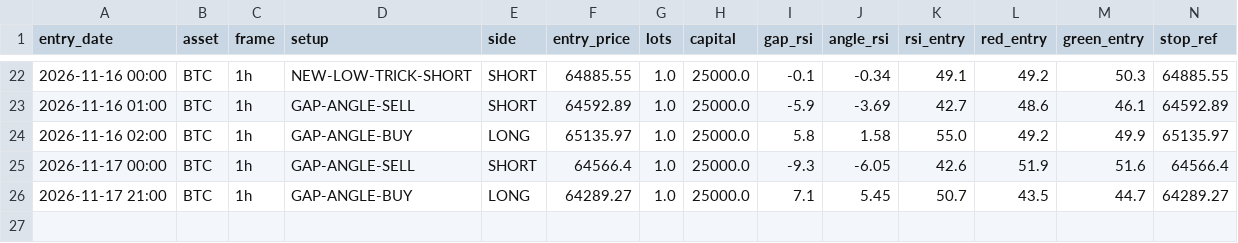
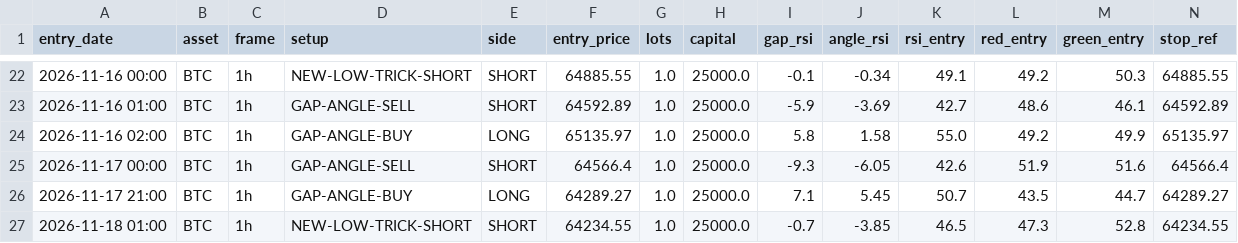
Before and after one commit to anilsahu89/My-world, a CSV file: scanners/papertrades/hm_btc_gold_trades.csv, drawn as a sheet; only a part is shown, gaps mark what is left out; rows hold the shown columns only; the diff names each change by its address in the sheet, - before the commit and + after, or states it on an @@ line.

Commit message:
chore: paper trade state 2026-11-18T07:39Z

```diff
--- a/scanners/papertrades/hm_btc_gold_trades.csv
+++ b/scanners/papertrades/hm_btc_gold_trades.csv
+row 27: 2026-11-18 01:00 | BTC | 1h | NEW-LOW-TRICK-SHORT | SHORT | 64234.55 | 1.0 | 25000.0 | -0.7 | -3.85 | 46.5 | 47.3 | 52.8 | 64234.55
```
Also changed, not shown: 6 other files.
